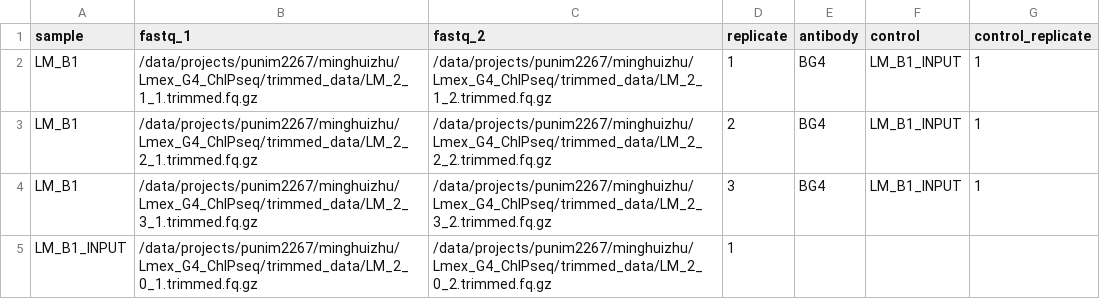
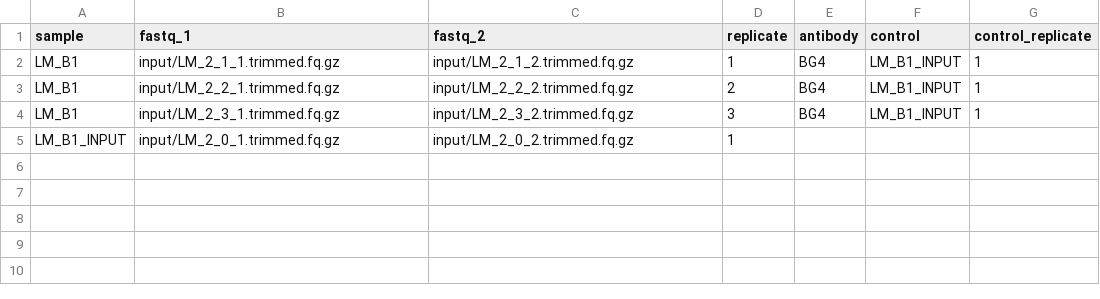
Before and after one commit to minghuizhuelena/chip-seq-nextflow-pipeline, a CSV file: samplesheet.csv, drawn as a sheet.

Commit message:
changed back to ./input for the input files
Updated file paths in samplesheet.csv to use relative paths.

```diff
--- a/samplesheet.csv
+++ b/samplesheet.csv
@@ -1,5 +1,5 @@
 sample,fastq_1,fastq_2,replicate,antibody,control,control_replicate
-LM_B1,/data/projects/punim2267/minghuizhu/Lmex_G4_ChIPseq/trimmed_data/LM_2_1_1.trimmed.fq.gz,/data/projects/punim2267/minghuizhu/Lmex_G4_ChIPseq/trimmed_data/LM_2_1_2.trimmed.fq.gz,1,BG4,LM_B1_INPUT,1
-LM_B1,/data/projects/punim2267/minghuizhu/Lmex_G4_ChIPseq/trimmed_data/LM_2_2_1.trimmed.fq.gz,/data/projects/punim2267/minghuizhu/Lmex_G4_ChIPseq/trimmed_data/LM_2_2_2.trimmed.fq.gz,2,BG4,LM_B1_INPUT,1
-LM_B1,/data/projects/punim2267/minghuizhu/Lmex_G4_ChIPseq/trimmed_data/LM_2_3_1.trimmed.fq.gz,/data/projects/punim2267/minghuizhu/Lmex_G4_ChIPseq/trimmed_data/LM_2_3_2.trimmed.fq.gz,3,BG4,LM_B1_INPUT,1
-LM_B1_INPUT,/data/projects/punim2267/minghuizhu/Lmex_G4_ChIPseq/trimmed_data/LM_2_0_1.trimmed.fq.gz,/data/projects/punim2267/minghuizhu/Lmex_G4_ChIPseq/trimmed_data/LM_2_0_2.trimmed.fq.gz,1,,,
+LM_B1,input/LM_2_1_1.trimmed.fq.gz,input/LM_2_1_2.trimmed.fq.gz,1,BG4,LM_B1_INPUT,1
+LM_B1,input/LM_2_2_1.trimmed.fq.gz,input/LM_2_2_2.trimmed.fq.gz,2,BG4,LM_B1_INPUT,1
+LM_B1,input/LM_2_3_1.trimmed.fq.gz,input/LM_2_3_2.trimmed.fq.gz,3,BG4,LM_B1_INPUT,1
+LM_B1_INPUT,input/LM_2_0_1.trimmed.fq.gz,input/LM_2_0_2.trimmed.fq.gz,1,,,
```
